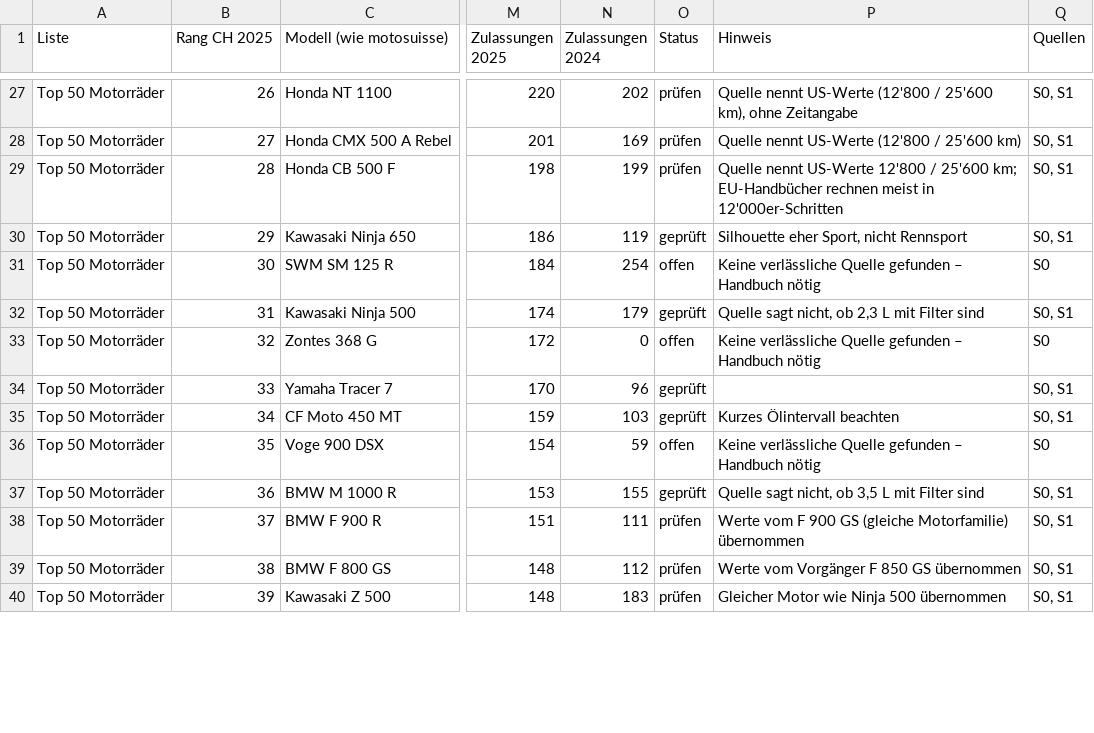
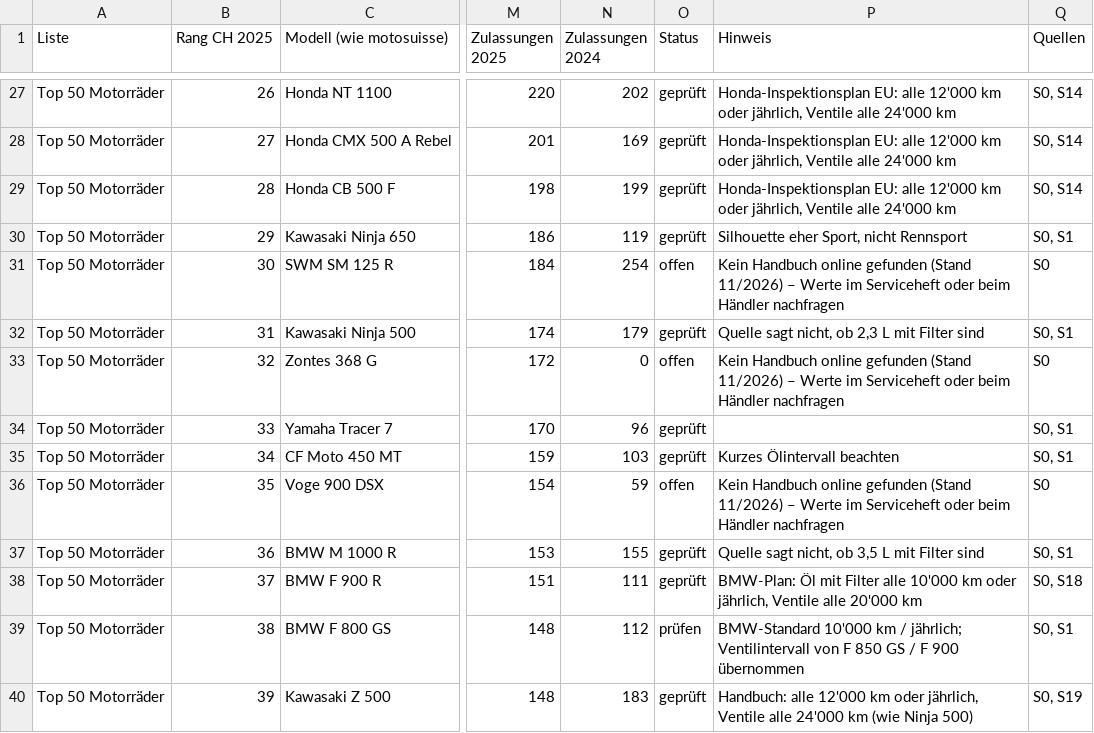
Before and after one commit to rosiixae/motoallabout, a CSV file: motorrad-liste-schweiz.csv, drawn as a sheet; only a part is shown, gaps mark what is left out; the diff covers the shown part only; the diff names each change by its address in the sheet, - before the commit and + after, or states it on an @@ line.

```diff
--- a/motorrad-liste-schweiz.csv
+++ b/motorrad-liste-schweiz.csv
-O27:O29 (Status): prüfen
+O27:O29 (Status): geprüft
-P27 (Hinweis): Quelle nennt US-Werte (12'800 / 25'600 km), ohne Zeitangabe
+P27 (Hinweis): Honda-Inspektionsplan EU: alle 12'000 km oder jährlich, Ventile alle 24'000 km
-Q27:Q29 (Quellen): S0, S1
+Q27:Q29 (Quellen): S0, S14
-P28 (Hinweis): Quelle nennt US-Werte (12'800 / 25'600 km)
+P28 (Hinweis): Honda-Inspektionsplan EU: alle 12'000 km oder jährlich, Ventile alle 24'000 km
-P29 (Hinweis): Quelle nennt US-Werte 12'800 / 25'600 km; EU-Handbücher rechnen meist in 12'000er-Schritten
+P29 (Hinweis): Honda-Inspektionsplan EU: alle 12'000 km oder jährlich, Ventile alle 24'000 km
-P31 (Hinweis): Keine verlässliche Quelle gefunden – Handbuch nötig
+P31 (Hinweis): Kein Handbuch online gefunden (Stand 11/2026) – Werte im Serviceheft oder beim Händler nachfragen
-P33 (Hinweis): Keine verlässliche Quelle gefunden – Handbuch nötig
+P33 (Hinweis): Kein Handbuch online gefunden (Stand 11/2026) – Werte im Serviceheft oder beim Händler nachfragen
-P36 (Hinweis): Keine verlässliche Quelle gefunden – Handbuch nötig
+P36 (Hinweis): Kein Handbuch online gefunden (Stand 11/2026) – Werte im Serviceheft oder beim Händler nachfragen
-O38 (Status): prüfen
+O38 (Status): geprüft
-P38 (Hinweis): Werte vom F 900 GS (gleiche Motorfamilie) übernommen
+P38 (Hinweis): BMW-Plan: Öl mit Filter alle 10'000 km oder jährlich, Ventile alle 20'000 km
-Q38 (Quellen): S0, S1
+Q38 (Quellen): S0, S18
-P39 (Hinweis): Werte vom Vorgänger F 850 GS übernommen
+P39 (Hinweis): BMW-Standard 10'000 km / jährlich; Ventilintervall von F 850 GS / F 900 übernommen
-O40 (Status): prüfen
+O40 (Status): geprüft
-P40 (Hinweis): Gleicher Motor wie Ninja 500 übernommen
+P40 (Hinweis): Handbuch: alle 12'000 km oder jährlich, Ventile alle 24'000 km (wie Ninja 500)
-Q40 (Quellen): S0, S1
+Q40 (Quellen): S0, S19
```
Also changed, not shown: 85 edited cells elsewhere in this file, 6 other files.
